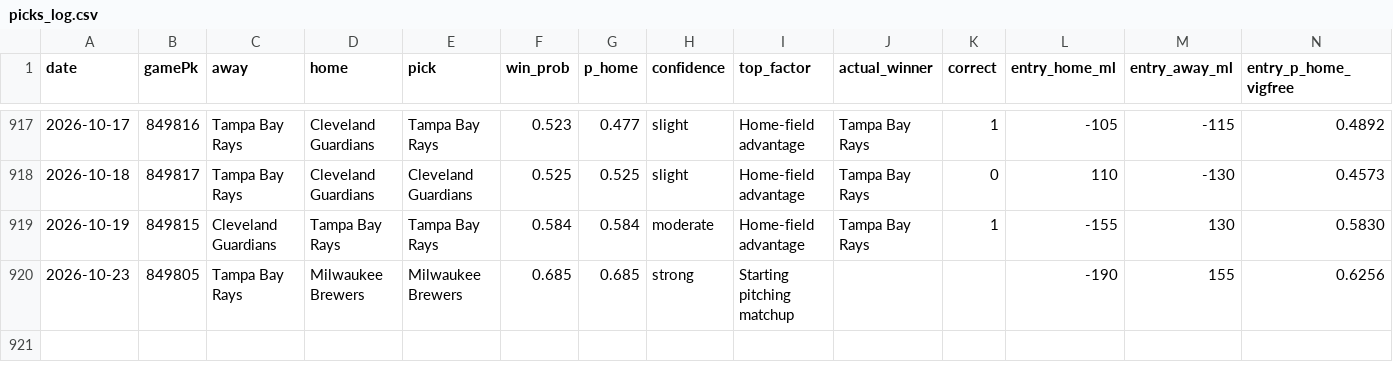
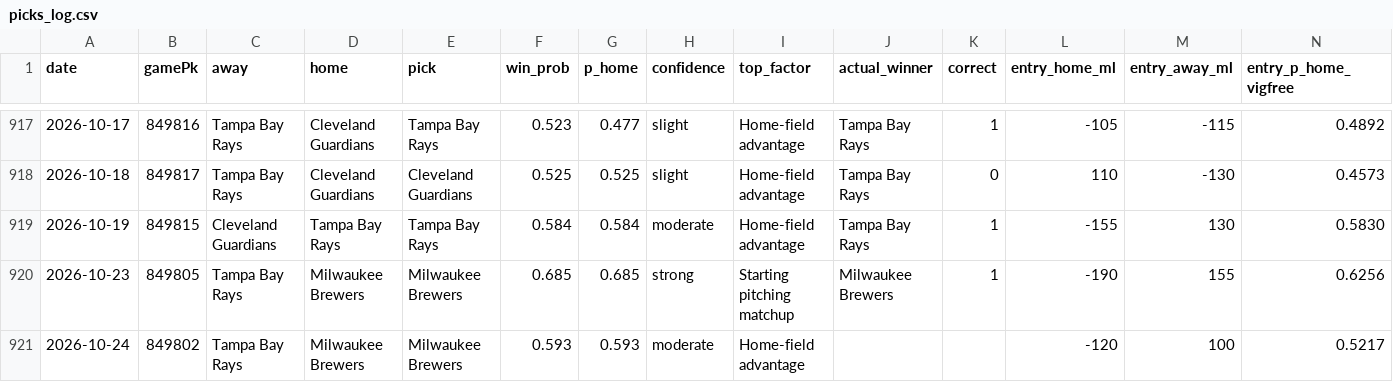
Before and after one commit to Holy23-pledge/mob-predictor, a CSV file: picks_log.csv, drawn as a sheet; only a part is shown, gaps mark what is left out; rows hold the shown columns only; the diff names each change by its address in the sheet, - before the commit and + after, or states it on an @@ line.

Commit message:
Daily picks 2026-10-24

```diff
--- a/picks_log.csv
+++ b/picks_log.csv
-J920 (actual_winner): (empty)
+J920 (actual_winner): Milwaukee Brewers
-K920 (correct): (empty)
+K920 (correct): 1
+row 921: 2026-10-24 | 849802 | Tampa Bay Rays | Milwaukee Brewers | Milwaukee Brewers | 0.593 | 0.593 | moderate | Home-field advantage |  |  | -120 | 100 | 0.5217
```
Also changed, not shown: 3 other files.
